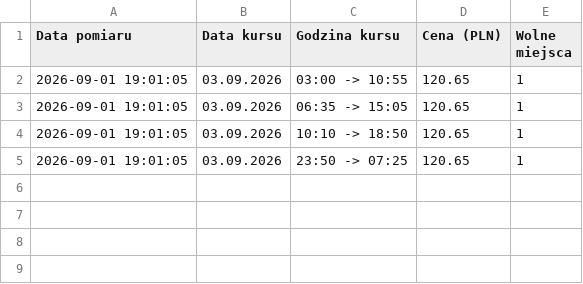
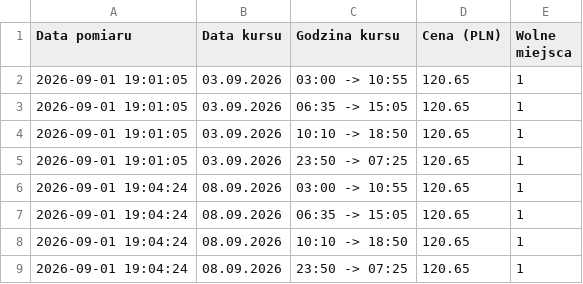
Before and after one commit to gkakol/Hermes, a CSV file: ceny_sanok_wroclaw.csv, drawn as a sheet; the diff names each change by its address in the sheet, - before the commit and + after, or states it on an @@ line.

```diff
--- a/ceny_sanok_wroclaw.csv
+++ b/ceny_sanok_wroclaw.csv
+row 6: 2026-09-01 19:04:24 | 08.09.2026 | 03:00 -> 10:55 | 120.65 | 1
+row 7: 2026-09-01 19:04:24 | 08.09.2026 | 06:35 -> 15:05 | 120.65 | 1
+row 8: 2026-09-01 19:04:24 | 08.09.2026 | 10:10 -> 18:50 | 120.65 | 1
+row 9: 2026-09-01 19:04:24 | 08.09.2026 | 23:50 -> 07:25 | 120.65 | 1
```
Also changed, not shown: ceny_wroclaw_sanok.csv, 3 other files.
